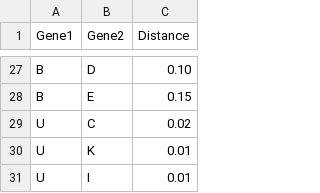
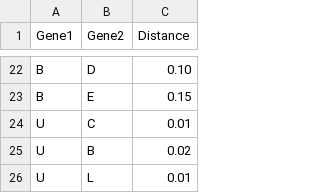
Before and after one commit to hansaimlim/drug-target, a TSV file: perllib/static/demo/randomppi20.tsv, drawn as a sheet; only a part is shown, gaps mark what is left out; the diff covers the shown part only.

```diff
--- a/perllib/static/demo/randomppi20.tsv
+++ b/perllib/static/demo/randomppi20.tsv
@@ -28,4 +23,4 @@ B	D	0.10
 B	E	0.15
-U	C	0.02
-U	K	0.01
-U	I	0.01
+U	C	0.01
+U	B	0.02
+U	L	0.01
```
Also changed, not shown: 4 added rows, 9 removed rows and 13 edited cells elsewhere in this file, perllib/static/demo/randomppi30.tsv.
